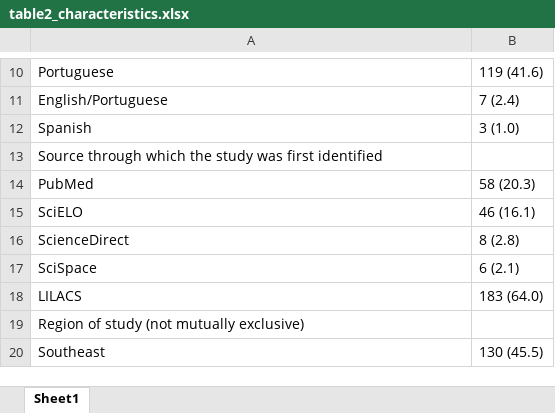
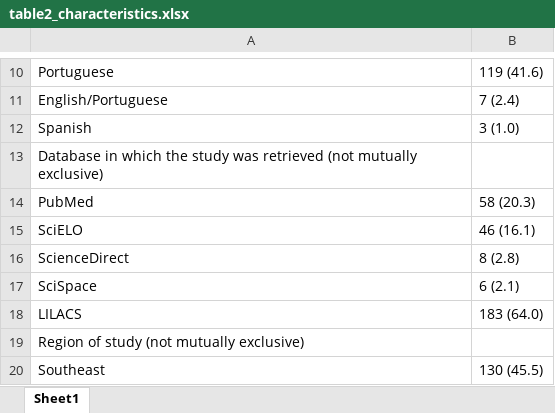
Before and after one commit to luciusrapagna/dengue-brazil-scoping-review, an Excel workbook: tables/table2_characteristics.xlsx, sheet Sheet1, drawn as a sheet; only a part is shown, gaps mark what is left out; values as stored, in another font and other column widths than the file's, no borders; the diff names each change by its address in the sheet, - before the commit and + after, or states it on an @@ line.

```diff
--- a/tables/table2_characteristics.xlsx (sheet Sheet1)
+++ b/tables/table2_characteristics.xlsx (sheet Sheet1)
-A13: Source through which the study was first identified
+A13: Database in which the study was retrieved (not mutually exclusive)
```
Also changed, not shown: 10 other files.
